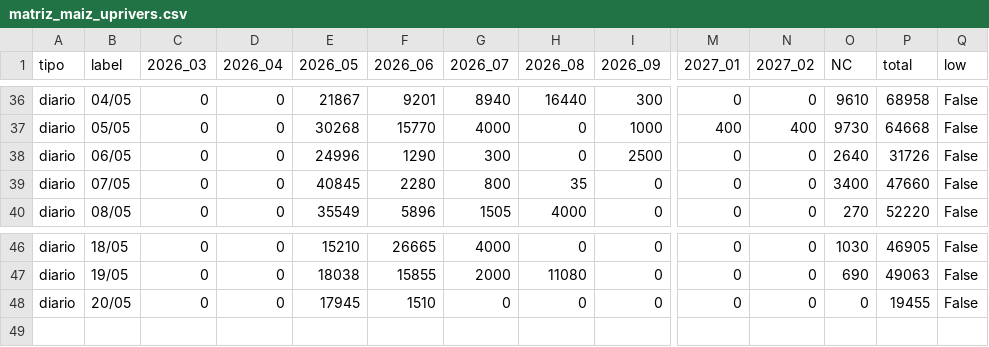
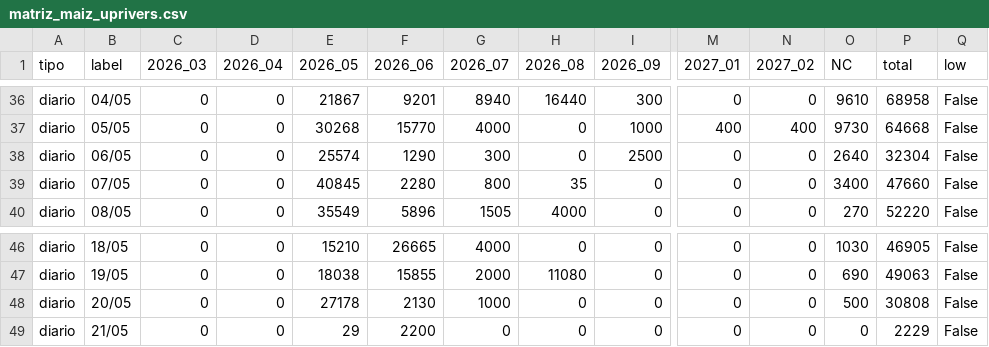
Before and after one commit to alfonsoancarola/app-all, a CSV file: fs_maiz/data/matriz_maiz_uprivers.csv, drawn as a sheet; only a part is shown, gaps mark what is left out; rows hold the shown columns only; the diff names each change by its address in the sheet, - before the commit and + after, or states it on an @@ line.

```diff
--- a/fs_maiz/data/matriz_maiz_uprivers.csv
+++ b/fs_maiz/data/matriz_maiz_uprivers.csv
-E38 (2026_05): 24996
+E38 (2026_05): 25574
-P38 (total): 31726
+P38 (total): 32304
-E48 (2026_05): 17945
+E48 (2026_05): 27178
-F48 (2026_06): 1510
+F48 (2026_06): 2130
-G48 (2026_07): 0
+G48 (2026_07): 1000
-O48 (NC): 0
+O48 (NC): 500
-P48 (total): 19455
+P48 (total): 30808
+row 49: diario | 21/05 | 0 | 0 | 29 | 2200 | 0 | 0 | 0 | 0 | 0 | 0 | 2229 | False
```
Also changed, not shown: fs_maiz/data/matriz_fs.csv, fs_maiz/data/matriz_maiz.csv, 27 other files.
